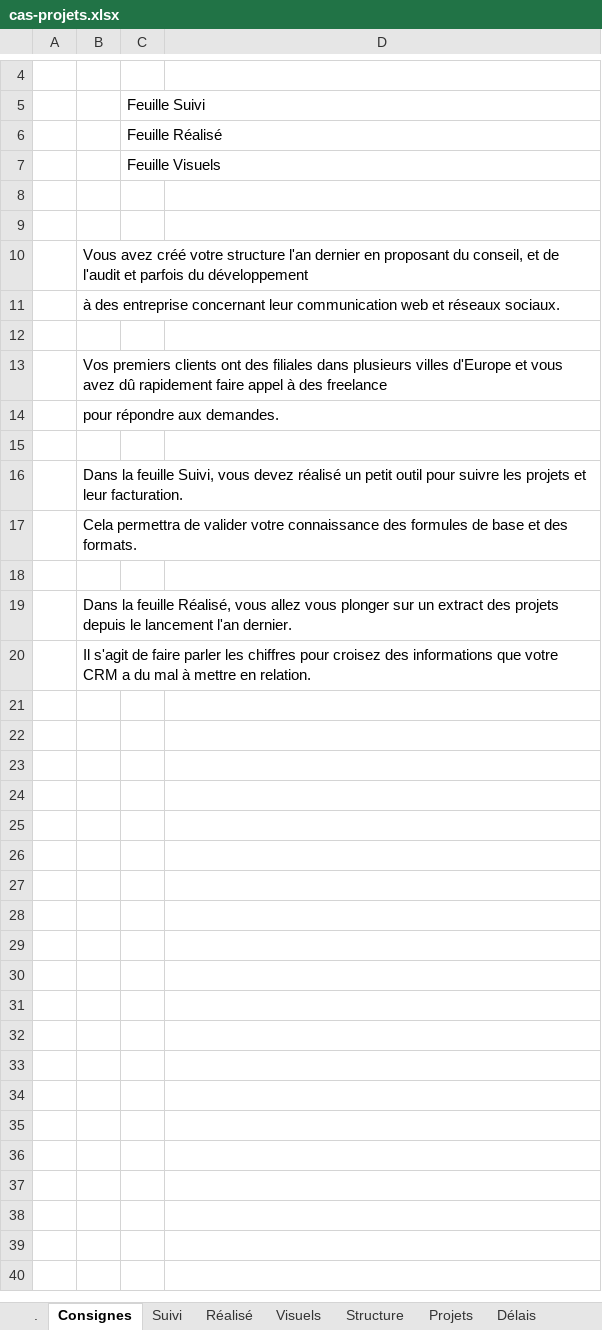
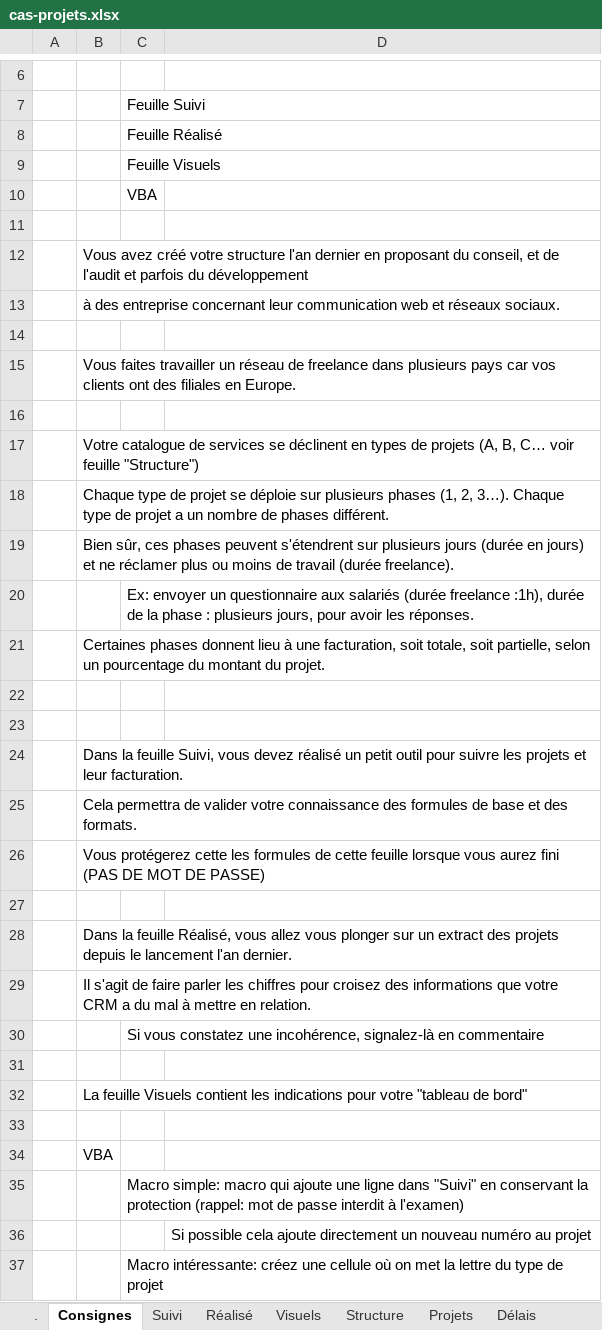
Before and after one commit to fxpar/Cours, an Excel workbook: excel/cas-projets.xlsx, sheet Consignes, drawn as a sheet; only a part is shown, gaps mark what is left out; values as stored, in another font and other column widths than the file's, no borders; addresses are those after the commit; the diff covers the shown part only; the diff names each change by its address in the sheet, - before the commit and + after, or states it on an @@ line.

```diff
--- a/excel/cas-projets.xlsx (sheet Consignes)
+++ b/excel/cas-projets.xlsx (sheet Consignes)
-C10: (empty)
+C10: VBA
-B15: Vos premiers clients ont des filiales dans plusieurs villes d'Europe et vous avez dû rapidement faire appel à des freelance
+B15: Vous faites travailler un réseau de freelance dans plusieurs pays car vos clients ont des filiales en Europe.
+row 16: (empty)
-B17: pour répondre aux demandes.
+B17: Votre catalogue de services se déclinent en types de projets (A, B, C… voir feuille "Structure")
+row 18:  | Chaque type de projet se déploie sur plusieurs phases (1, 2, 3…). Chaque type de projet a un nombre de phases différent.
+row 19:  | Bien sûr, ces phases peuvent s'étendrent sur plusieurs jours (durée en jours) et ne réclamer plus ou moins de travail (durée freelance).
+row 20:  |  | Ex: envoyer un questionnaire aux salariés (durée freelance :1h), durée de la phase : plusieurs jours, pour avoir les réponses.
+row 21:  | Certaines phases donnent lieu à une facturation, soit totale, soit partielle, selon un pourcentage du montant du projet.
+row 22: (empty)
+row 26:  | Vous protégerez cette les formules de cette feuille lorsque vous aurez fini (PAS DE MOT DE PASSE)
+row 30:  |  | Si vous constatez une incohérence, signalez-là en commentaire
+row 31: (empty)
+row 32:  | La feuille Visuels contient les indications pour votre "tableau de bord"
+row 33: (empty)
+row 34:  | VBA
+row 35:  |  | Macro simple: macro qui ajoute une ligne dans "Suivi" en conservant la protection (rappel: mot de passe interdit à l'examen)
+row 36:  |  |  | Si possible cela ajoute directement un nouveau numéro au projet
+row 37:  |  | Macro intéressante: créez une cellule où on met la lettre du type de projet
```
Also changed, not shown: 9 added rows elsewhere in this sheet, sheet Réalisé, sheet Tarifs, sheet Visuels, sheet Suivi, sheet Structure, sheet Projets, charts or pictures, 6 other files.
